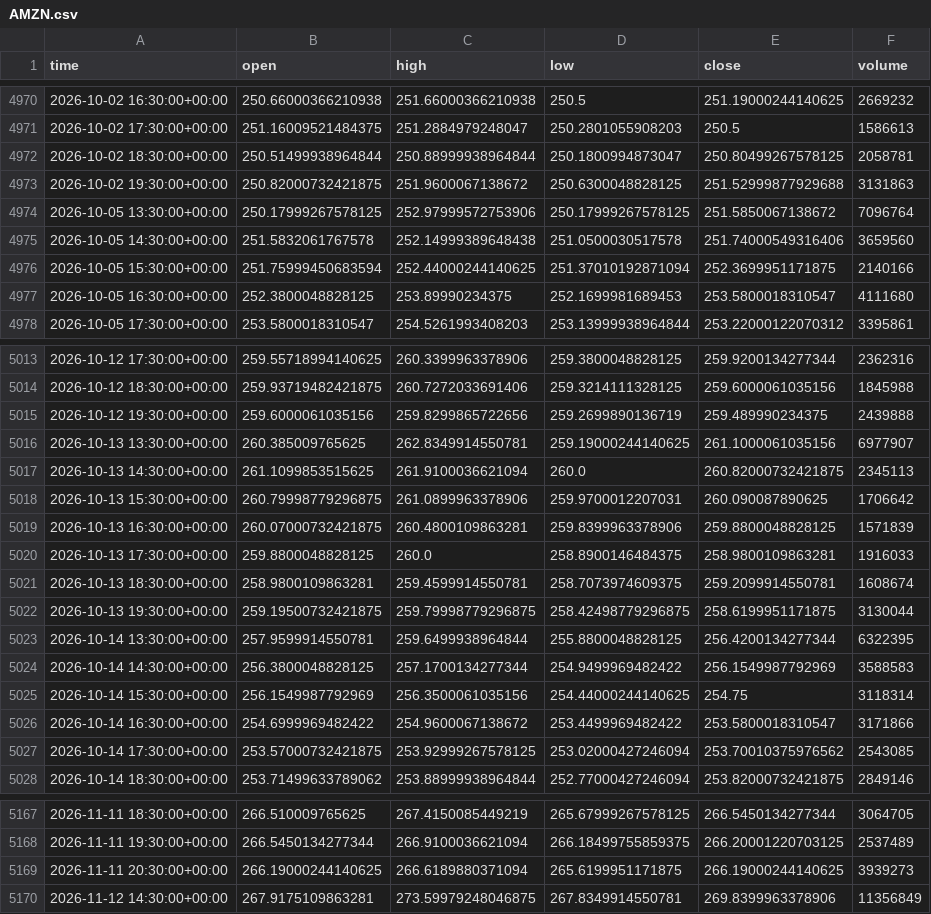
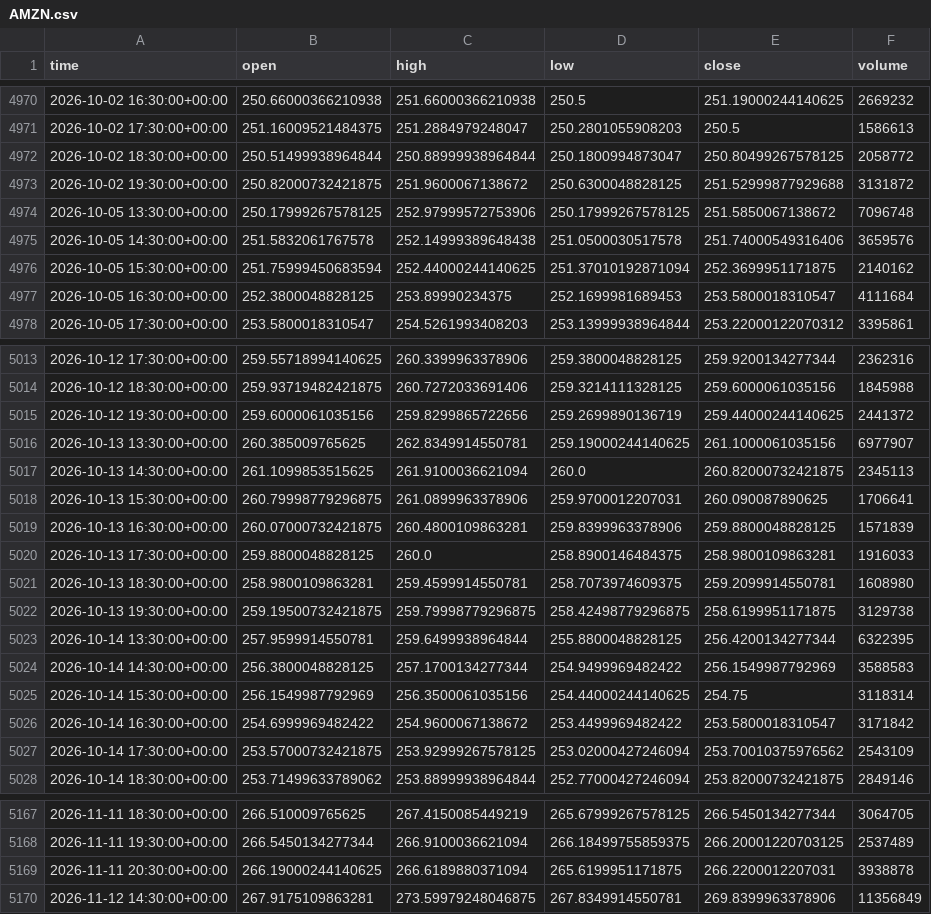
Before and after one commit to jaysantmyer-spec/ai-trader, a CSV file: data/bars/AMZN.csv, drawn as a sheet; only a part is shown, gaps mark what is left out; the diff covers the shown part only.

```diff
--- a/data/bars/AMZN.csv
+++ b/data/bars/AMZN.csv
@@ -4971,8 +4971,8 @@ time,open,high,low,close,volume
 2026-10-02 17:30:00+00:00,251.16009521484375,251.2884979248047,250.2801055908203,250.5,1586613
-2026-10-02 18:30:00+00:00,250.51499938964844,250.88999938964844,250.1800994873047,250.80499267578125,2058781
-2026-10-02 19:30:00+00:00,250.82000732421875,251.9600067138672,250.6300048828125,251.52999877929688,3131863
-2026-10-05 13:30:00+00:00,250.17999267578125,252.97999572753906,250.17999267578125,251.5850067138672,7096764
-2026-10-05 14:30:00+00:00,251.5832061767578,252.14999389648438,251.0500030517578,251.74000549316406,3659560
-2026-10-05 15:30:00+00:00,251.75999450683594,252.44000244140625,251.37010192871094,252.3699951171875,2140166
-2026-10-05 16:30:00+00:00,252.3800048828125,253.89990234375,252.1699981689453,253.5800018310547,4111680
+2026-10-02 18:30:00+00:00,250.51499938964844,250.88999938964844,250.1800994873047,250.80499267578125,2058772
+2026-10-02 19:30:00+00:00,250.82000732421875,251.9600067138672,250.6300048828125,251.52999877929688,3131872
+2026-10-05 13:30:00+00:00,250.17999267578125,252.97999572753906,250.17999267578125,251.5850067138672,7096748
+2026-10-05 14:30:00+00:00,251.5832061767578,252.14999389648438,251.0500030517578,251.74000549316406,3659576
+2026-10-05 15:30:00+00:00,251.75999450683594,252.44000244140625,251.37010192871094,252.3699951171875,2140162
+2026-10-05 16:30:00+00:00,252.3800048828125,253.89990234375,252.1699981689453,253.5800018310547,4111684
 2026-10-05 17:30:00+00:00,253.5800018310547,254.5261993408203,253.13999938964844,253.22000122070312,3395861
@@ -5014,10 +5014,10 @@ time,open,high,low,close,volume
 2026-10-12 18:30:00+00:00,259.93719482421875,260.7272033691406,259.3214111328125,259.6000061035156,1845988
-2026-10-12 19:30:00+00:00,259.6000061035156,259.8299865722656,259.2699890136719,259.489990234375,2439888
+2026-10-12 19:30:00+00:00,259.6000061035156,259.8299865722656,259.2699890136719,259.44000244140625,2441372
 2026-10-13 13:30:00+00:00,260.385009765625,262.8349914550781,259.19000244140625,261.1000061035156,6977907
 2026-10-13 14:30:00+00:00,261.1099853515625,261.9100036621094,260.0,260.82000732421875,2345113
-2026-10-13 15:30:00+00:00,260.79998779296875,261.0899963378906,259.9700012207031,260.090087890625,1706642
+2026-10-13 15:30:00+00:00,260.79998779296875,261.0899963378906,259.9700012207031,260.090087890625,1706641
 2026-10-13 16:30:00+00:00,260.07000732421875,260.4800109863281,259.8399963378906,259.8800048828125,1571839
 2026-10-13 17:30:00+00:00,259.8800048828125,260.0,258.8900146484375,258.9800109863281,1916033
-2026-10-13 18:30:00+00:00,258.9800109863281,259.4599914550781,258.7073974609375,259.2099914550781,1608674
-2026-10-13 19:30:00+00:00,259.19500732421875,259.79998779296875,258.42498779296875,258.6199951171875,3130044
+2026-10-13 18:30:00+00:00,258.9800109863281,259.4599914550781,258.7073974609375,259.2099914550781,1608980
+2026-10-13 19:30:00+00:00,259.19500732421875,259.79998779296875,258.42498779296875,258.6199951171875,3129738
 2026-10-14 13:30:00+00:00,257.9599914550781,259.6499938964844,255.8800048828125,256.4200134277344,6322395
@@ -5025,4 +5025,4 @@ time,open,high,low,close,volume
 2026-10-14 15:30:00+00:00,256.1549987792969,256.3500061035156,254.44000244140625,254.75,3118314
-2026-10-14 16:30:00+00:00,254.6999969482422,254.9600067138672,253.4499969482422,253.5800018310547,3171866
-2026-10-14 17:30:00+00:00,253.57000732421875,253.92999267578125,253.02000427246094,253.70010375976562,2543085
+2026-10-14 16:30:00+00:00,254.6999969482422,254.9600067138672,253.4499969482422,253.5800018310547,3171842
+2026-10-14 17:30:00+00:00,253.57000732421875,253.92999267578125,253.02000427246094,253.70010375976562,2543109
 2026-10-14 18:30:00+00:00,253.71499633789062,253.88999938964844,252.77000427246094,253.82000732421875,2849146
@@ -5168,3 +5168,3 @@ time,open,high,low,close,volume
 2026-11-11 19:30:00+00:00,266.5450134277344,266.9100036621094,266.18499755859375,266.20001220703125,2537489
-2026-11-11 20:30:00+00:00,266.19000244140625,266.6189880371094,265.6199951171875,266.19000244140625,3939273
+2026-11-11 20:30:00+00:00,266.19000244140625,266.6189880371094,265.6199951171875,266.2200012207031,3938878
 2026-11-12 14:30:00+00:00,267.9175109863281,273.59979248046875,267.8349914550781,269.8399963378906,11356849
```
Also changed, not shown: 45 edited cells elsewhere in this file, data/bars/AAPL.csv, data/bars/MSFT.csv, 15 other files.
